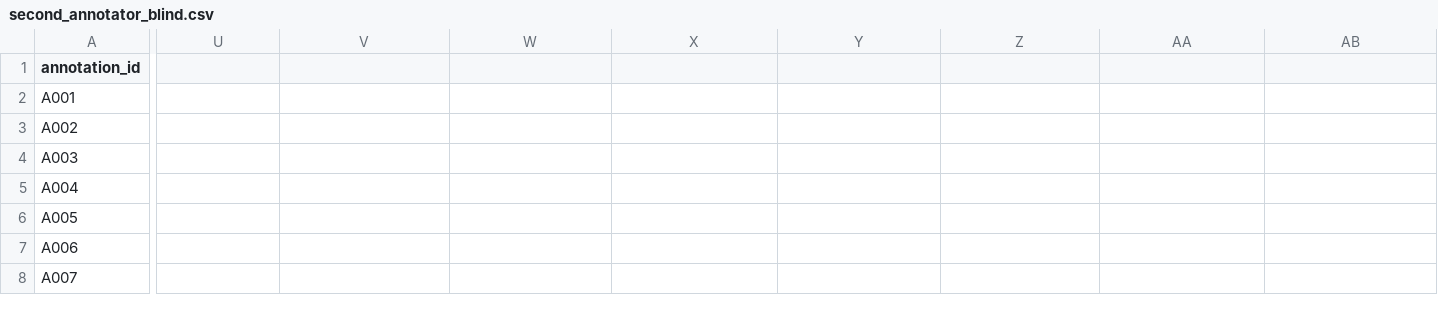
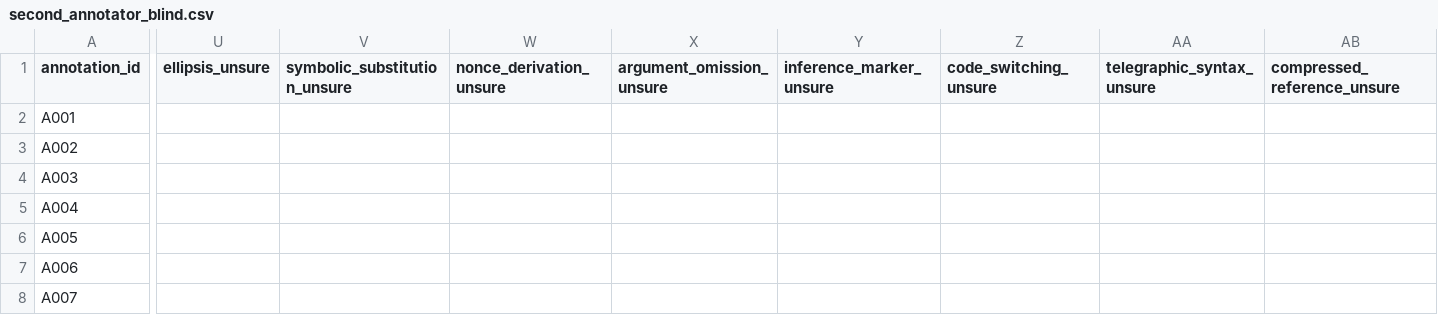
Before and after one commit to ANSTAPABAL/research-mythos, a CSV file: data/annotations/second_annotator_blind.csv, drawn as a sheet; only a part is shown, gaps mark what is left out; the diff names each change by its address in the sheet, - before the commit and + after, or states it on an @@ line.

Commit message:
Address final BMSTU review with length sensitivities and random linguistic excerpts

```diff
--- a/data/annotations/second_annotator_blind.csv
+++ b/data/annotations/second_annotator_blind.csv
-U1: (empty)
+U1: ellipsis_unsure
-V1: (empty)
+V1: symbolic_substitution_unsure
-W1: (empty)
+W1: nonce_derivation_unsure
-X1: (empty)
+X1: argument_omission_unsure
-Y1: (empty)
+Y1: inference_marker_unsure
-Z1: (empty)
+Z1: code_switching_unsure
-AA1: (empty)
+AA1: telegraphic_syntax_unsure
-AB1: (empty)
+AB1: compressed_reference_unsure
```
Also changed, not shown: 33 other files.
